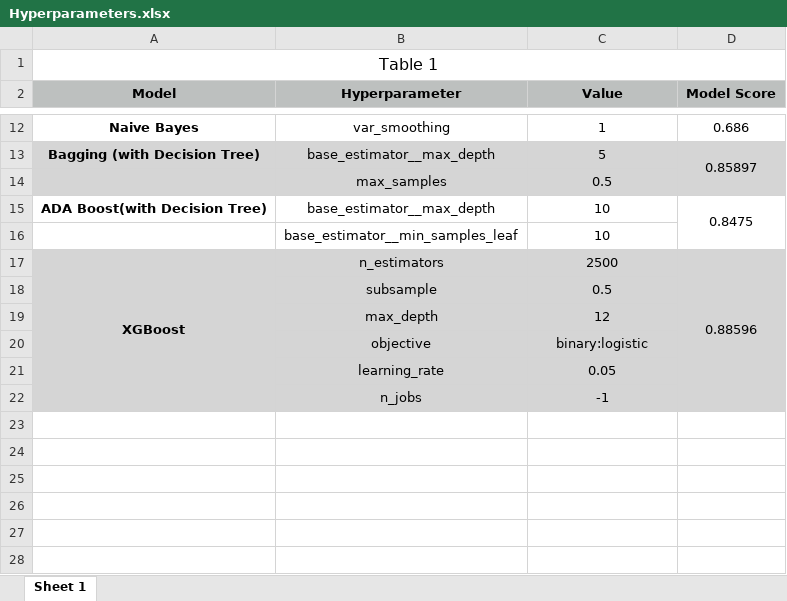
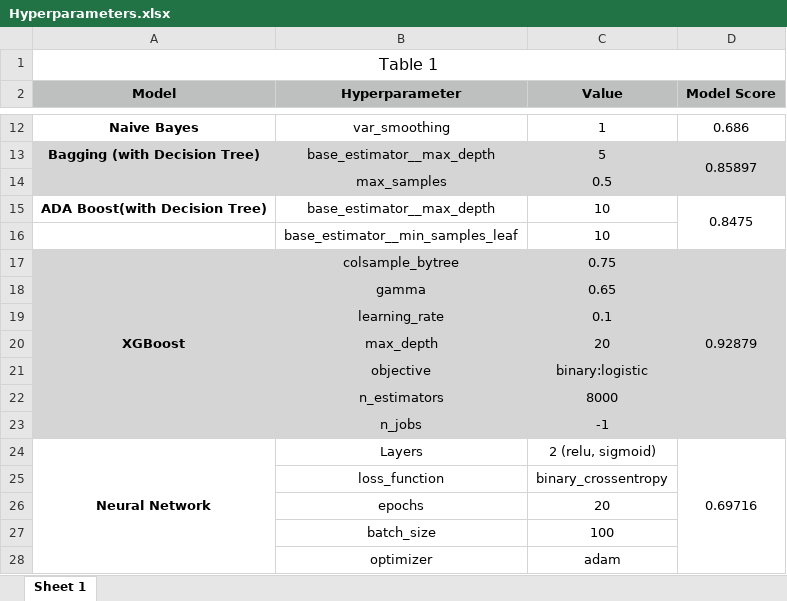
Before and after one commit to A9Aru/MLProject_ItsAFraud, an Excel workbook: Hyperparameters.xlsx, sheet Sheet 1, drawn as a sheet; only a part is shown, gaps mark what is left out; values as stored, in another font and other column widths than the file's, no borders; removed rows and columns are numbered as before the commit, all else as after; the diff names each change by its address in the sheet, - before the commit and + after, or states it on an @@ line.

Commit message:
Added Hyperparameters.xlsx

```diff
--- a/Hyperparameters.xlsx (sheet Sheet 1)
+++ b/Hyperparameters.xlsx (sheet Sheet 1)
-row 17: XGBoost | n_estimators | 2500 | 0.88596
-row 18:  | subsample | 0.5
+row 17: XGBoost | colsample_bytree | 0.75 | 0.92879
+row 18:  | gamma | 0.65
+row 19:  | learning_rate | 0.1
-C20 (Value): 12
+C20 (Value): 20
-row 21:  | learning_rate | 0.05
+row 22:  | n_estimators | 8000
+row 24: Neural Network | Layers | 2 (relu, sigmoid) | 0.69716
+row 25:  | loss_function | binary_crossentropy
+row 26:  | epochs | 20
+row 27:  | batch_size | 100
+row 28:  | optimizer | adam
```
